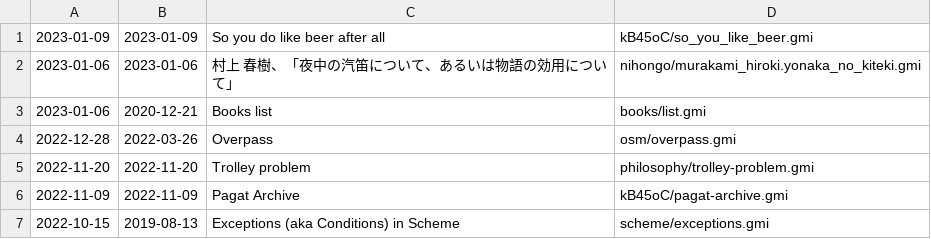
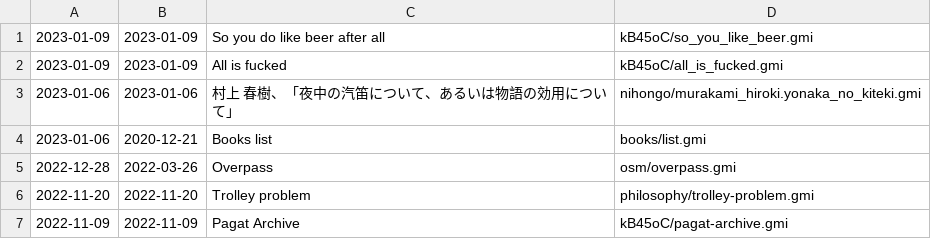
Before and after one commit to siiky/siiky.github.io, a TSV file: meta.tsv, drawn as a sheet; only a part is shown; the shorter side is filled out with more unchanged rows.

Commit message:
Add kB45oC/all_is_fucked

```diff
--- a/meta.tsv
+++ b/meta.tsv
@@ -1,2 +1,3 @@
 2023-01-09	2023-01-09	So you do like beer after all	kB45oC/so_you_like_beer.gmi
+2023-01-09	2023-01-09	All is fucked	kB45oC/all_is_fucked.gmi
 2023-01-06	2023-01-06	村上 春樹、「夜中の汽笛について、あるいは物語の効用について」	nihongo/murakami_hiroki.yonaka_no_kiteki.gmi
```
Also changed, not shown: 10 other files.
